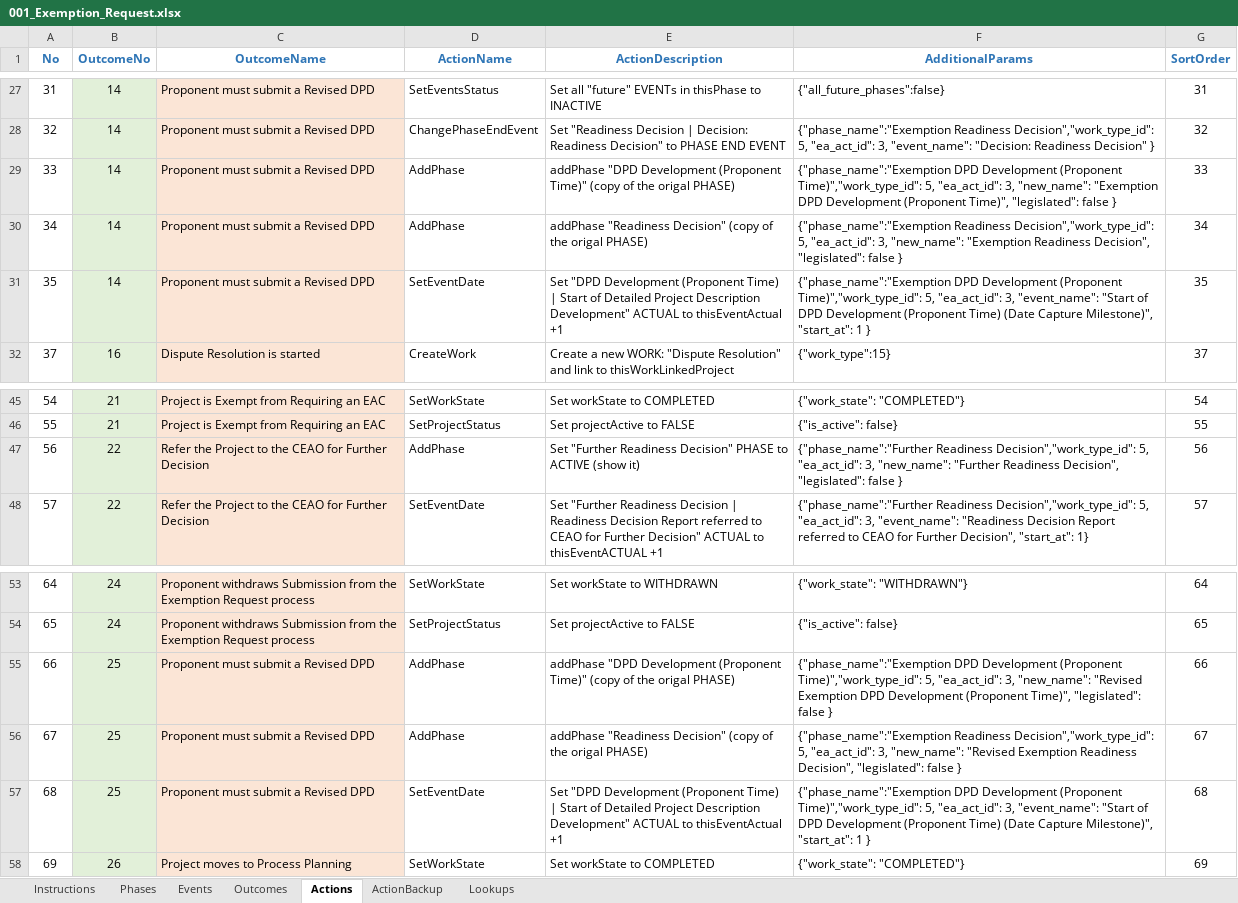
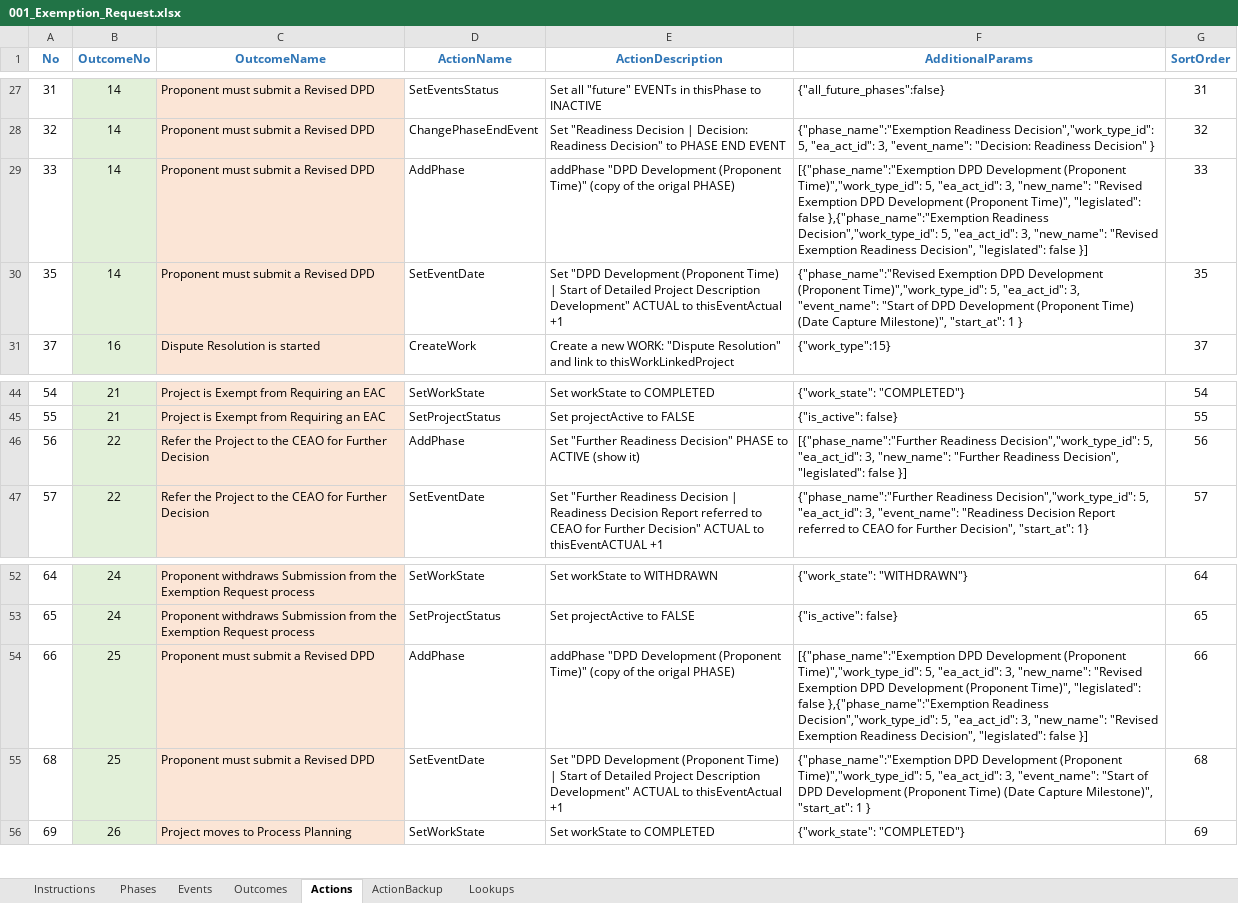
Before and after one commit to bcgov/EPIC.track, an Excel workbook: epictrack-api/src/api/templates/event_templates/exemption_request/001_Exemption_Request.xlsx, sheet Actions, drawn as a sheet; only a part is shown, gaps mark what is left out; values as stored, in another font and other column widths than the file's, no borders; removed rows and columns are numbered as before the commit, all else as after; the diff names each change by its address in the sheet, - before the commit and + after, or states it on an @@ line.

```diff
--- a/epictrack-api/src/api/templates/event_templates/exemption_request/001_Exemption_Request.xlsx (sheet Actions)
+++ b/epictrack-api/src/api/templates/event_templates/exemption_request/001_Exemption_Request.xlsx (sheet Actions)
-F29 (AdditionalParams): {"phase_name":"Exemption DPD Development (Proponent Time)","work_type_id": 5, "ea_act_id": 3, "new_name": "Exemption DPD Development (Proponent Time)", "legislated": false }
+F29 (AdditionalParams): [{"phase_name":"Exemption DPD Development (Proponent Time)","work_type_id": 5, "ea_act_id": 3, "new_name": "Revised Exemption DPD Development (Proponent Time)", "legislated": false },{"phase_name":"Exemption Readiness Decision","work_type_id": 5, "ea_act_id": 3, "new_name": "Revised Exemption Readiness Decision", "legislated": false }]
-row 30: 34 | 14 | Proponent must submit a Revised DPD | AddPhase | addPhase "Readiness Decision" (copy of the origal PHASE) | {"phase_name":"Exemption Readiness Decision","work_type_id": 5, "ea_act_id": 3, "new_name": "Exemption Readiness Decision", "legislated": false } | 34
-F30 (AdditionalParams): {"phase_name":"Exemption DPD Development…
+F30 (AdditionalParams): {"phase_name":"Revised Exemption DPD Development…
-F46 (AdditionalParams): {"phase_name":"Further Readiness Decision","work_type_id": 5, "ea_act_id": 3, "new_name": "Further Readiness Decision", "legislated": false }
+F46 (AdditionalParams): [{"phase_name":"Further Readiness Decision","work_type_id": 5, "ea_act_id": 3, "new_name": "Further Readiness Decision", "legislated": false }]
-F54 (AdditionalParams): {"phase_name":"Exemption DPD Development (Proponent Time)","work_type_id": 5, "ea_act_id": 3, "new_name": "Revised Exemption DPD Development (Proponent Time)", "legislated": false }
+F54 (AdditionalParams): [{"phase_name":"Exemption DPD Development (Proponent Time)","work_type_id": 5, "ea_act_id": 3, "new_name": "Revised Exemption DPD Development (Proponent Time)", "legislated": false },{"phase_name":"Exemption Readiness Decision","work_type_id": 5, "ea_act_id": 3, "new_name": "Revised Exemption Readiness Decision", "legislated": false }]
-row 56: 67 | 25 | Proponent must submit a Revised DPD | AddPhase | addPhase "Readiness Decision" (copy of the origal PHASE) | {"phase_name":"Exemption Readiness Decision","work_type_id": 5, "ea_act_id": 3, "new_name": "Revised Exemption Readiness Decision", "legislated": false } | 67
```
Also changed, not shown: formulas that keep their value, epictrack-api/src/api/templates/event_templates/amendment/001_Amendment.xlsx, epictrack-api/src/api/templates/event_templates/assessment/001_EAC_Assessment.xlsx, 6 other files.
